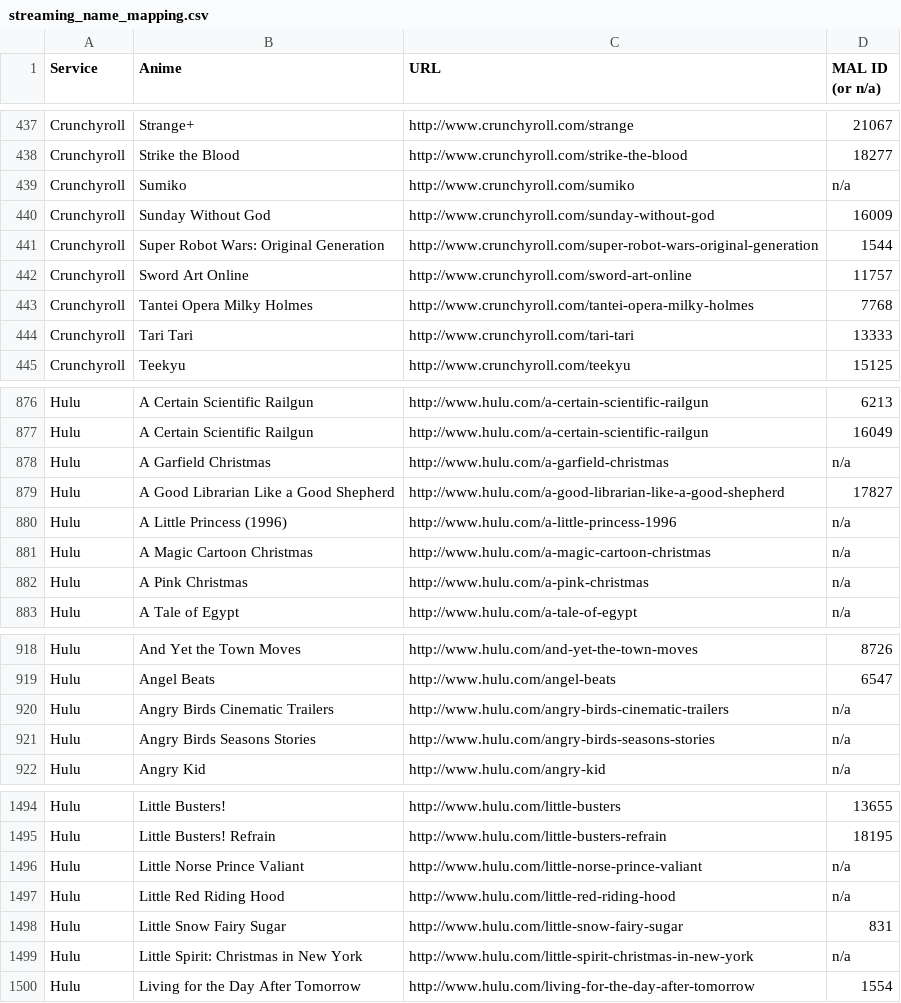
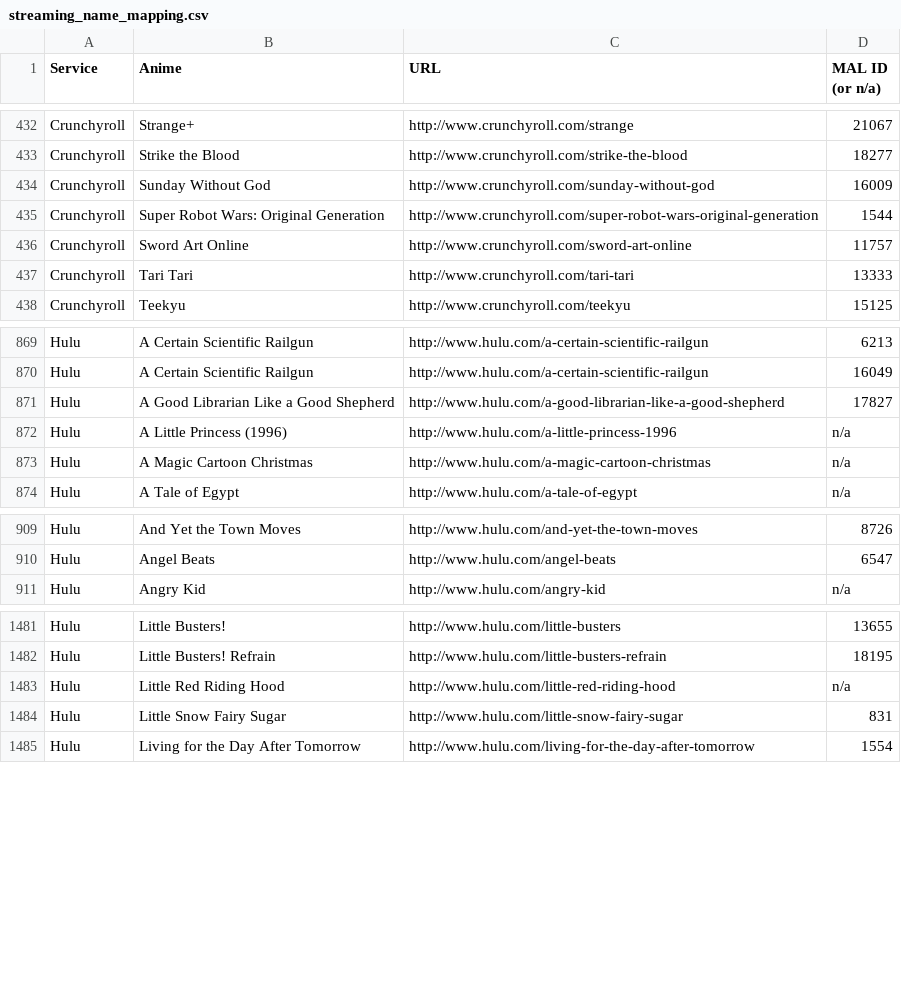
Before and after one commit to LHCGreg/animerecs, a CSV file: AnimeRecs.UpdateStreams/streaming_name_mapping.csv, drawn as a sheet; only a part is shown, gaps mark what is left out; the diff covers the shown part only.

Commit message:
Stream update.

```diff
--- a/AnimeRecs.UpdateStreams/streaming_name_mapping.csv
+++ b/AnimeRecs.UpdateStreams/streaming_name_mapping.csv
@@ -438,3 +433,2 @@ Service,Anime,URL,MAL ID (or n/a)
 "Crunchyroll","Strike the Blood","http://www.crunchyroll.com/strike-the-blood",18277
-"Crunchyroll","Sumiko","http://www.crunchyroll.com/sumiko",n/a
 "Crunchyroll","Sunday Without God","http://www.crunchyroll.com/sunday-without-god",16009
@@ -442,3 +436,2 @@ Service,Anime,URL,MAL ID (or n/a)
 "Crunchyroll","Sword Art Online","http://www.crunchyroll.com/sword-art-online",11757
-"Crunchyroll","Tantei Opera Milky Holmes","http://www.crunchyroll.com/tantei-opera-milky-holmes",7768
 "Crunchyroll","Tari Tari","http://www.crunchyroll.com/tari-tari",13333
@@ -877,3 +870,2 @@ Service,Anime,URL,MAL ID (or n/a)
 "Hulu","A Certain Scientific Railgun","http://www.hulu.com/a-certain-scientific-railgun",16049
-"Hulu","A Garfield Christmas","http://www.hulu.com/a-garfield-christmas",n/a
 "Hulu","A Good Librarian Like a Good Shepherd","http://www.hulu.com/a-good-librarian-like-a-good-shepherd",17827
@@ -881,3 +873,2 @@ Service,Anime,URL,MAL ID (or n/a)
 "Hulu","A Magic Cartoon Christmas","http://www.hulu.com/a-magic-cartoon-christmas",n/a
-"Hulu","A Pink Christmas","http://www.hulu.com/a-pink-christmas",n/a
 "Hulu","A Tale of Egypt","http://www.hulu.com/a-tale-of-egypt",n/a
@@ -919,4 +910,2 @@ Service,Anime,URL,MAL ID (or n/a)
 "Hulu","Angel Beats","http://www.hulu.com/angel-beats",6547
-"Hulu","Angry Birds Cinematic Trailers","http://www.hulu.com/angry-birds-cinematic-trailers",n/a
-"Hulu","Angry Birds Seasons Stories","http://www.hulu.com/angry-birds-seasons-stories",n/a
 "Hulu","Angry Kid","http://www.hulu.com/angry-kid",n/a
@@ -1495,6 +1482,4 @@ Service,Anime,URL,MAL ID (or n/a)
 "Hulu","Little Busters! Refrain","http://www.hulu.com/little-busters-refrain",18195
-"Hulu","Little Norse Prince Valiant","http://www.hulu.com/little-norse-prince-valiant",n/a
 "Hulu","Little Red Riding Hood","http://www.hulu.com/little-red-riding-hood",n/a
 "Hulu","Little Snow Fairy Sugar","http://www.hulu.com/little-snow-fairy-sugar",831
-"Hulu","Little Spirit: Christmas in New York","http://www.hulu.com/little-spirit-christmas-in-new-york",n/a
 "Hulu","Living for the Day After Tomorrow","http://www.hulu.com/living-for-the-day-after-tomorrow",1554
```
Also changed, not shown: 5 added rows, 31 removed rows and 2 edited cells elsewhere in this file, 1 other file.
